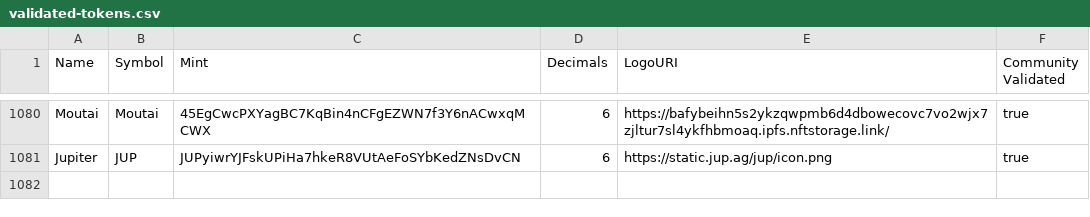
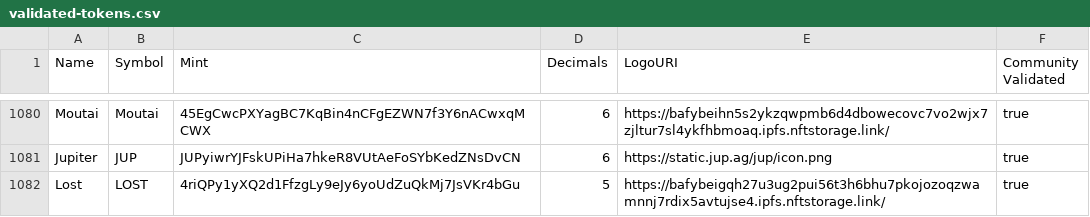
Before and after one commit to jup-ag/token-list, a CSV file: validated-tokens.csv, drawn as a sheet; only a part is shown, gaps mark what is left out.

Commit message:
validate Lost

```diff
--- a/validated-tokens.csv
+++ b/validated-tokens.csv
@@ -1081 +1081,2 @@ Moutai,Moutai,45EgCwcPXYagBC7KqBin4nCFgEZWN7f3Y6nACwxqMCWX,6,https://bafybeihn5s
 Jupiter,JUP,JUPyiwrYJFskUPiHa7hkeR8VUtAeFoSYbKedZNsDvCN,6,https://static.jup.ag/jup/icon.png,true
+Lost,LOST,4riQPy1yXQ2d1FfzgLy9eJy6yoUdZuQkMj7JsVKr4bGu,5,https://bafybeigqh27u3ug2pui56t3h6bhu7pkojozoqzwamnnj7rdix5avtujse4.ipfs.nftstorage.link/,true
```
